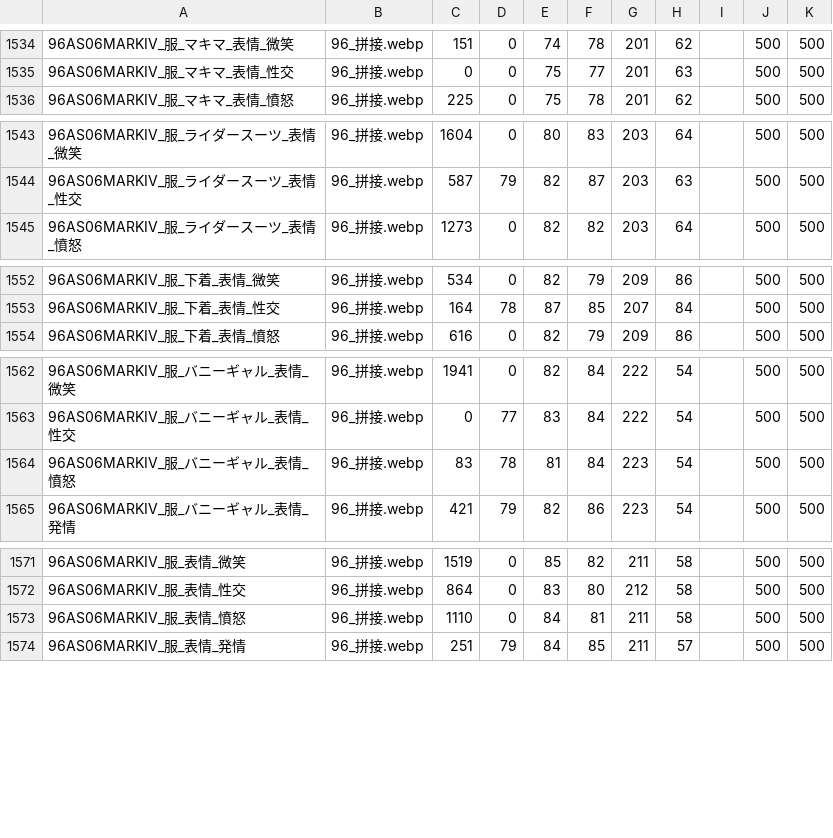
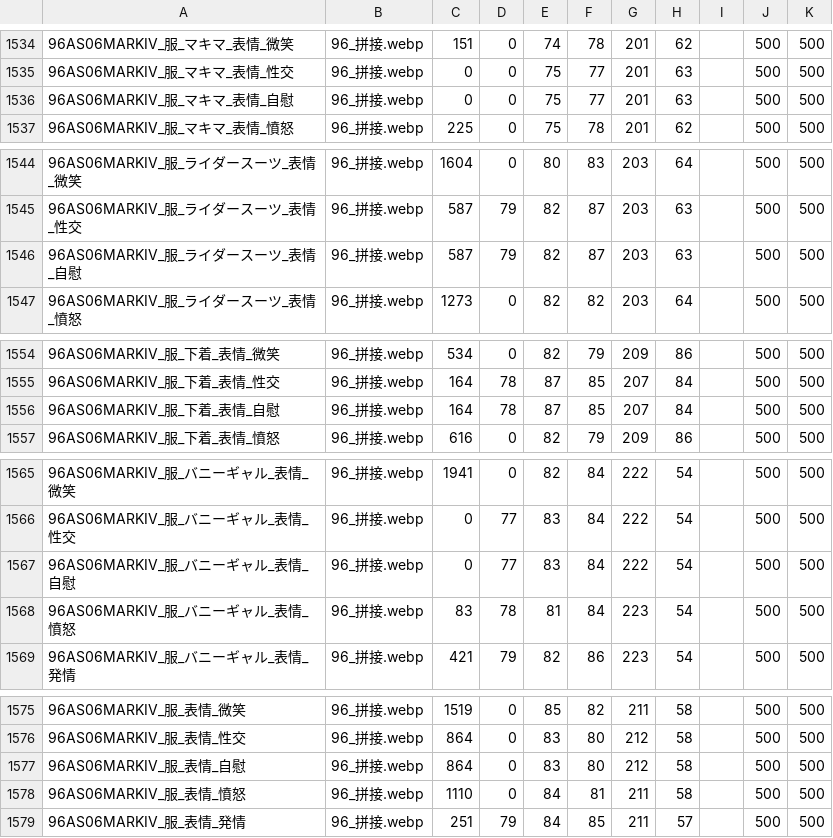
Before and after one commit to Paradox-Phenomenon/EraTW-Magic_DLC, a CSV file: resources/As06MARK-IV/拼接.csv, drawn as a sheet; only a part is shown, gaps mark what is left out; the diff covers the shown part only.

```diff
--- a/resources/As06MARK-IV/拼接.csv
+++ b/resources/As06MARK-IV/拼接.csv
@@ -1535,2 +1535,3 @@
 96AS06MARKIV_服_マキマ_表情_性交,96_拼接.webp,0,0,75,77,201,63,,500,500
+96AS06MARKIV_服_マキマ_表情_自慰,96_拼接.webp,0,0,75,77,201,63,,500,500
 96AS06MARKIV_服_マキマ_表情_憤怒,96_拼接.webp,225,0,75,78,201,62,,500,500
@@ -1544,2 +1545,3 @@
 96AS06MARKIV_服_ライダースーツ_表情_性交,96_拼接.webp,587,79,82,87,203,63,,500,500
+96AS06MARKIV_服_ライダースーツ_表情_自慰,96_拼接.webp,587,79,82,87,203,63,,500,500
 96AS06MARKIV_服_ライダースーツ_表情_憤怒,96_拼接.webp,1273,0,82,82,203,64,,500,500
@@ -1553,2 +1555,3 @@
 96AS06MARKIV_服_下着_表情_性交,96_拼接.webp,164,78,87,85,207,84,,500,500
+96AS06MARKIV_服_下着_表情_自慰,96_拼接.webp,164,78,87,85,207,84,,500,500
 96AS06MARKIV_服_下着_表情_憤怒,96_拼接.webp,616,0,82,79,209,86,,500,500
@@ -1563,2 +1566,3 @@
 96AS06MARKIV_服_バニーギャル_表情_性交,96_拼接.webp,0,77,83,84,222,54,,500,500
+96AS06MARKIV_服_バニーギャル_表情_自慰,96_拼接.webp,0,77,83,84,222,54,,500,500
 96AS06MARKIV_服_バニーギャル_表情_憤怒,96_拼接.webp,83,78,81,84,223,54,,500,500
@@ -1572,2 +1576,3 @@
 96AS06MARKIV_服_表情_性交,96_拼接.webp,864,0,83,80,212,58,,500,500
+96AS06MARKIV_服_表情_自慰,96_拼接.webp,864,0,83,80,212,58,,500,500
 96AS06MARKIV_服_表情_憤怒,96_拼接.webp,1110,0,84,81,211,58,,500,500
```
Also changed, not shown: 1 added row elsewhere in this file, 15 other files.
